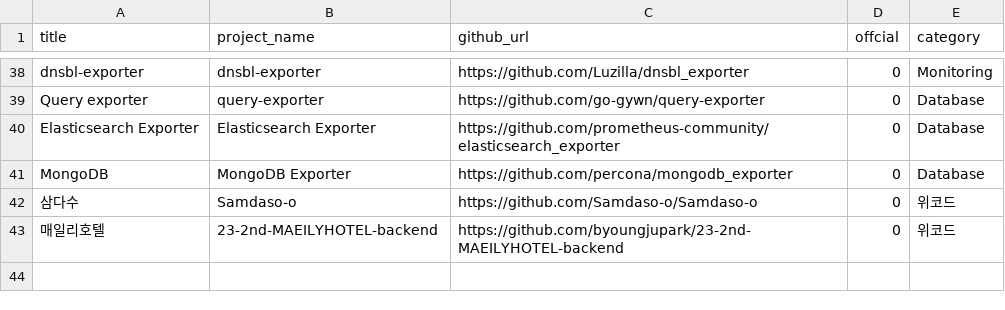
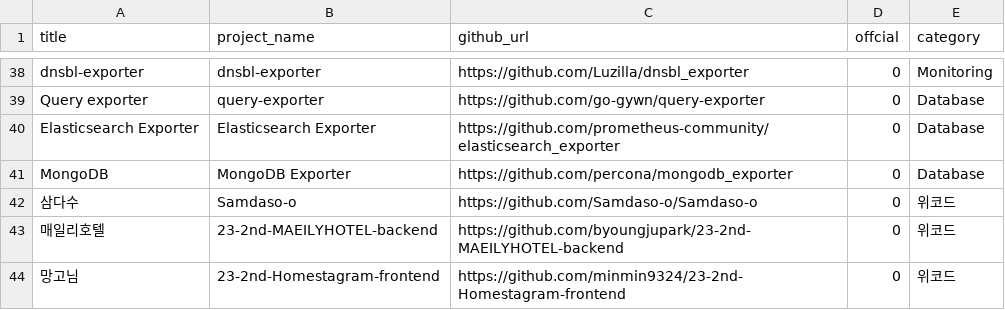
Before and after one commit to Exporterhubv5/exporterhub.io, a CSV file: api/exporter_list.csv, drawn as a sheet; only a part is shown, gaps mark what is left out.

Commit message:
wip

```diff
--- a/api/exporter_list.csv
+++ b/api/exporter_list.csv
@@ -43 +43,2 @@ MongoDB,MongoDB Exporter,https://github.com/percona/mongodb_exporter,0,Database,
 매일리호텔,23-2nd-MAEILYHOTEL-backend,https://github.com/byoungjupark/23-2nd-MAEILYHOTEL-backend,0,위코드,
+망고님,23-2nd-Homestagram-frontend,https://github.com/minmin9324/23-2nd-Homestagram-frontend,0,위코드,
```
